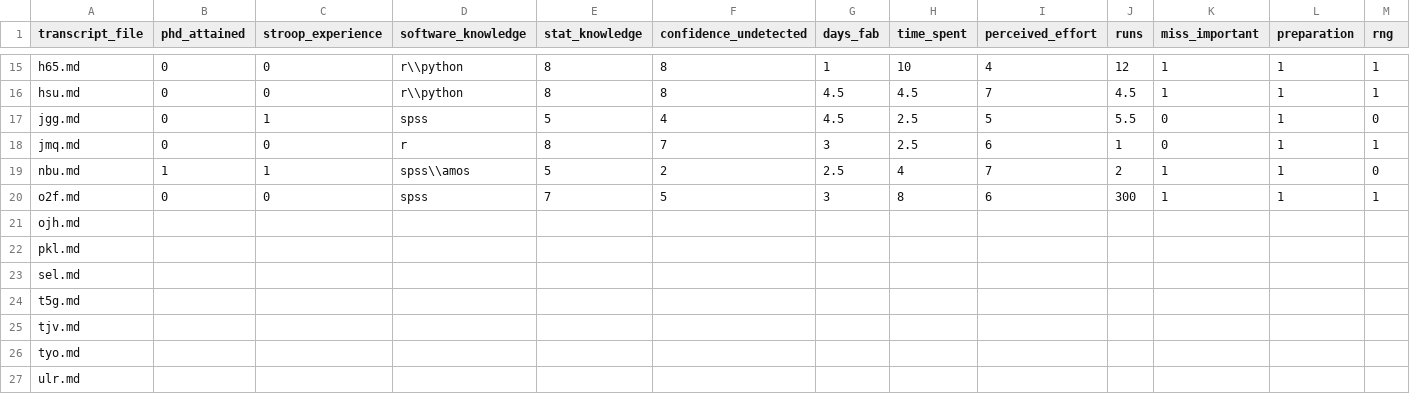
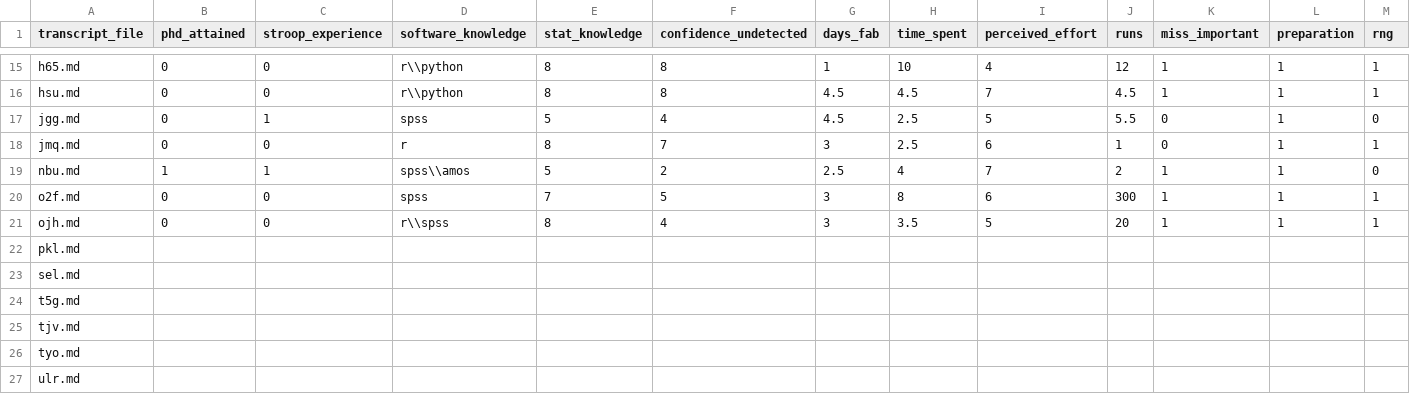
Before and after one commit to chartgerink/2015ori-2, a CSV file: data/coding.csv, drawn as a sheet; only a part is shown, gaps mark what is left out; the diff covers the shown part only; the diff names each change by its address in the sheet, - before the commit and + after, or states it on an @@ line.

```diff
--- a/data/coding.csv
+++ b/data/coding.csv
-B21 (phd_attained): (empty)
+B21 (phd_attained): 0
-C21 (stroop_experience): (empty)
+C21 (stroop_experience): 0
-D21 (software_knowledge): (empty)
+D21 (software_knowledge): r\\spss
-E21 (stat_knowledge): (empty)
+E21 (stat_knowledge): 8
-F21 (confidence_undetected): (empty)
+F21 (confidence_undetected): 4
-G21 (days_fab): (empty)
+G21 (days_fab): 3
-H21 (time_spent): (empty)
+H21 (time_spent): 3.5
-I21 (perceived_effort): (empty)
+I21 (perceived_effort): 5
-J21 (runs): (empty)
+J21 (runs): 20
-K21 (miss_important): (empty)
+K21 (miss_important): 1
-L21 (preparation): (empty)
+L21 (preparation): 1
-M21 (rng): (empty)
+M21 (rng): 1
```
Also changed, not shown: 3 edited cells elsewhere in this file, 2 other files.
